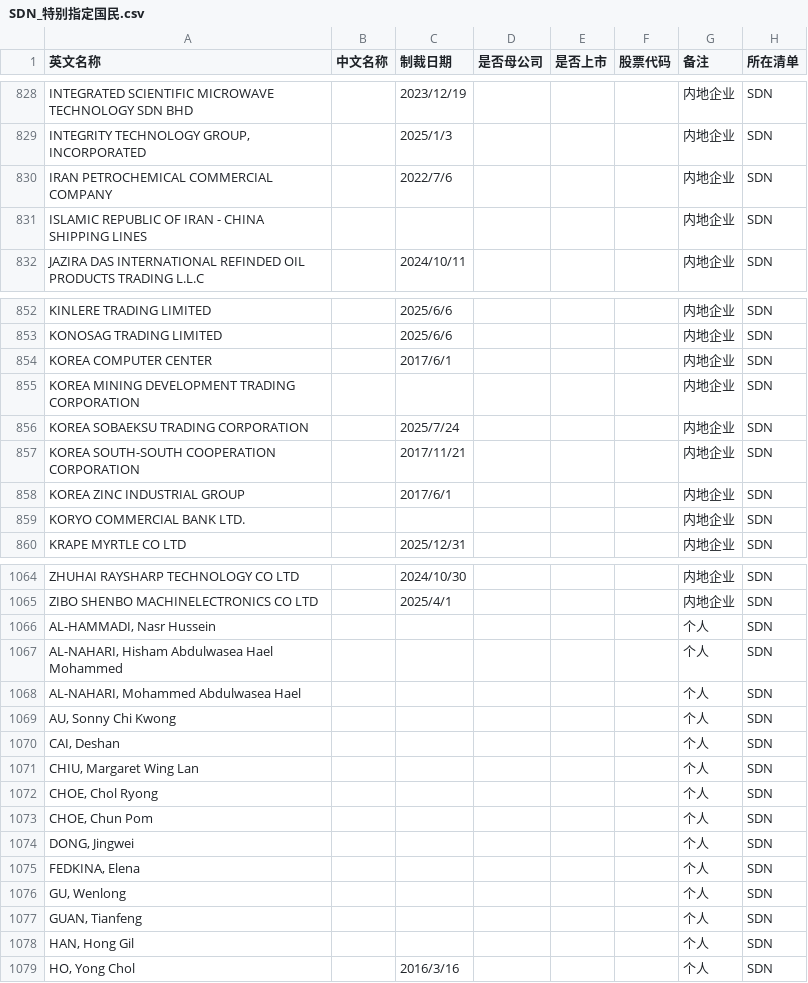
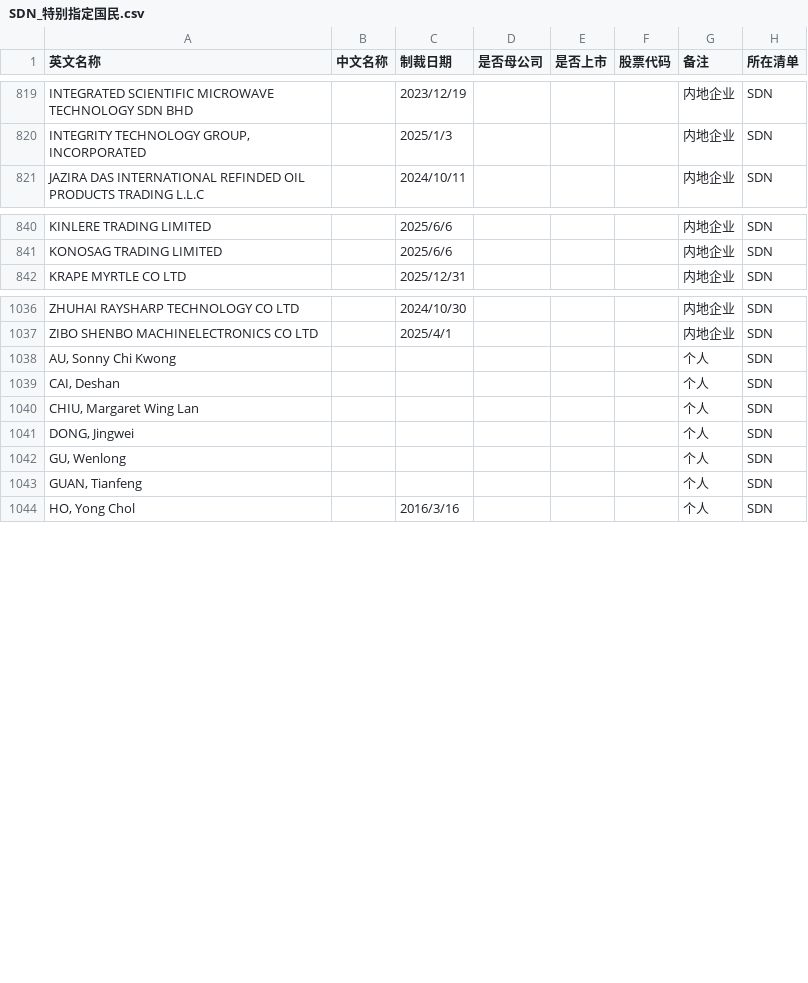
Before and after one commit to gingercandoit/track_geopolitics, a CSV file: docs/research/china-counter-sanctions/data/US/SDN_特别指定国民.csv, drawn as a sheet; only a part is shown, gaps mark what is left out; the diff covers the shown part only.

```diff
--- a/docs/research/china-counter-sanctions/data/US/SDN_特别指定国民.csv
+++ b/docs/research/china-counter-sanctions/data/US/SDN_特别指定国民.csv
@@ -873,4 +864,2 @@ INTEGRATED SCIENTIFIC MICROWAVE TECHNOLOGY SDN BHD,,2023/12/19,,,,内地企业,S
 "INTEGRITY TECHNOLOGY GROUP, INCORPORATED",,2025/1/3,,,,内地企业,SDN
-IRAN PETROCHEMICAL COMMERCIAL COMPANY,,2022/7/6,,,,内地企业,SDN
-ISLAMIC REPUBLIC OF IRAN - CHINA SHIPPING LINES,,,,,,内地企业,SDN
 JAZIRA DAS INTERNATIONAL REFINDED OIL PRODUCTS TRADING L.L.C,,2024/10/11,,,,内地企业,SDN
@@ -897,8 +885,2 @@ KINLERE TRADING LIMITED,,2025/6/6,,,,内地企业,SDN
 KONOSAG TRADING LIMITED,,2025/6/6,,,,内地企业,SDN
-KOREA COMPUTER CENTER,,2017/6/1,,,,内地企业,SDN
-KOREA MINING DEVELOPMENT TRADING CORPORATION,,,,,,内地企业,SDN
-KOREA SOBAEKSU TRADING CORPORATION,,2025/7/24,,,,内地企业,SDN
-KOREA SOUTH-SOUTH COOPERATION CORPORATION,,2017/11/21,,,,内地企业,SDN
-KOREA ZINC INDUSTRIAL GROUP,,2017/6/1,,,,内地企业,SDN
-KORYO COMMERCIAL BANK LTD.,,,,,,内地企业,SDN
 KRAPE MYRTLE CO LTD,,2025/12/31,,,,内地企业,SDN
@@ -1109,5 +1081,2 @@ ZHUHAI RAYSHARP TECHNOLOGY CO LTD,,2024/10/30,,,,内地企业,SDN
 ZIBO SHENBO MACHINELECTRONICS CO LTD,,2025/4/1,,,,内地企业,SDN
-"AL-HAMMADI, Nasr Hussein",,,,,,个人,SDN
-"AL-NAHARI, Hisham Abdulwasea Hael Mohammed",,,,,,个人,SDN
-"AL-NAHARI, Mohammed Abdulwasea Hael",,,,,,个人,SDN
 "AU, Sonny Chi Kwong",,,,,,个人,SDN
@@ -1115,9 +1084,5 @@ ZIBO SHENBO MACHINELECTRONICS CO LTD,,2025/4/1,,,,内地企业,SDN
 "CHIU, Margaret Wing Lan",,,,,,个人,SDN
-"CHOE, Chol Ryong",,,,,,个人,SDN
-"CHOE, Chun Pom",,,,,,个人,SDN
 "DONG, Jingwei",,,,,,个人,SDN
-"FEDKINA, Elena",,,,,,个人,SDN
 "GU, Wenlong",,,,,,个人,SDN
 "GUAN, Tianfeng",,,,,,个人,SDN
-"HAN, Hong Gil",,,,,,个人,SDN
 "HO, Yong Chol",,2016/3/16,,,,个人,SDN
```
Also changed, not shown: 32 removed rows elsewhere in this file.
